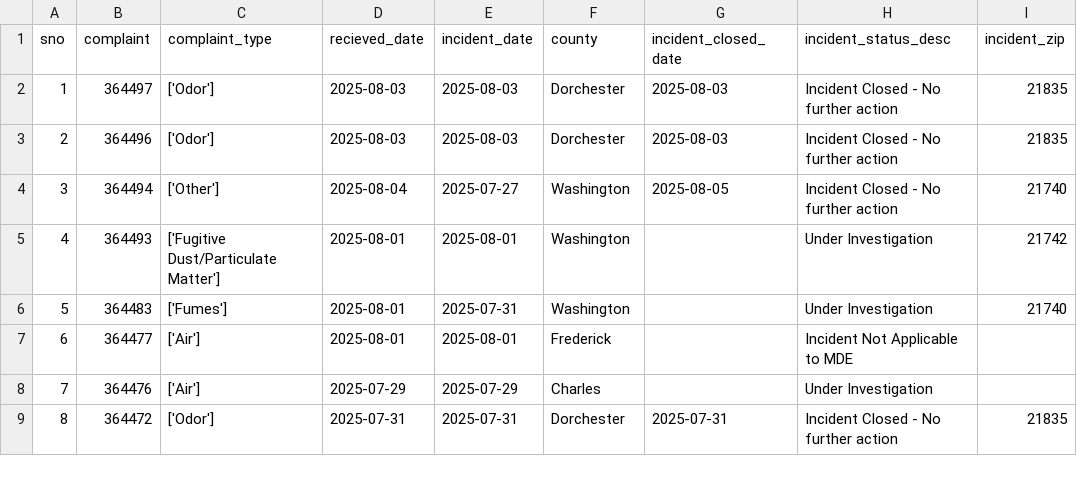
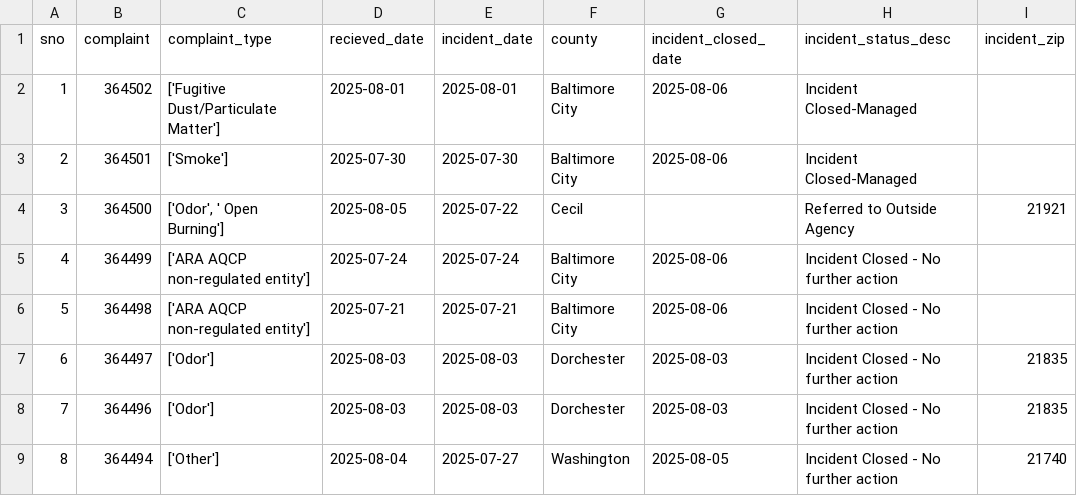
Before and after one commit to johnfcampbell/nicar24pipeline, a CSV file: exported_data/all_complaints.csv, drawn as a sheet; only a part is shown; the shorter side is filled out with more unchanged rows; addresses are those after the commit; the diff names each change by its address in the sheet, - before the commit and + after, or states it on an @@ line.

Commit message:
Automated commit from GitHub Actions

```diff
--- a/exported_data/all_complaints.csv
+++ b/exported_data/all_complaints.csv
+row 2: 1 | 364502 | ['Fugitive Dust/Particulate Matter'] | 2025-08-01 | 2025-08-01 | Baltimore City | 2025-08-06 | Incident Closed-Managed
+row 3: 2 | 364501 | ['Smoke'] | 2025-07-30 | 2025-07-30 | Baltimore City | 2025-08-06 | Incident Closed-Managed
+row 4: 3 | 364500 | ['Odor', ' Open Burning'] | 2025-08-05 | 2025-07-22 | Cecil |  | Referred to Outside Agency | 21921
+row 5: 4 | 364499 | ['ARA AQCP non-regulated entity'] | 2025-07-24 | 2025-07-24 | Baltimore City | 2025-08-06 | Incident Closed - No further action
+row 6: 5 | 364498 | ['ARA AQCP non-regulated entity'] | 2025-07-21 | 2025-07-21 | Baltimore City | 2025-08-06 | Incident Closed - No further action
@@ column A (sno) renumbered from row 7 down @@
```
Also changed, not shown: exported_data/complaint_type_frequency.csv, exported_data/invalid_counties.csv.
